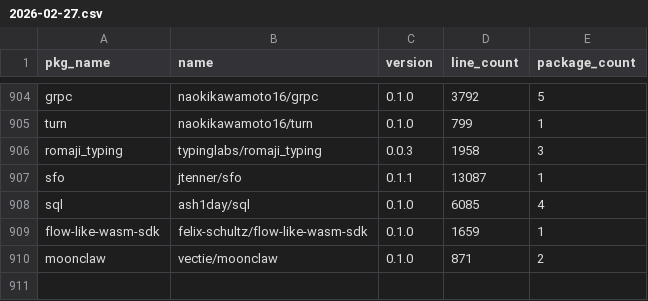
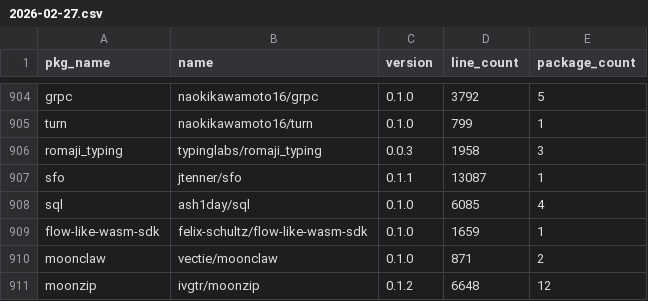
Before and after one commit to Pmemmm/MooncakesDailyData, a CSV file: data/2026-02-27.csv, drawn as a sheet; only a part is shown, gaps mark what is left out; the diff names each change by its address in the sheet, - before the commit and + after, or states it on an @@ line.

```diff
--- a/data/2026-02-27.csv
+++ b/data/2026-02-27.csv
+row 911: moonzip | ivgtr/moonzip | 0.1.2 | 6648 | 12
```
Also changed, not shown: diff/2026-02-27.diff.csv.
